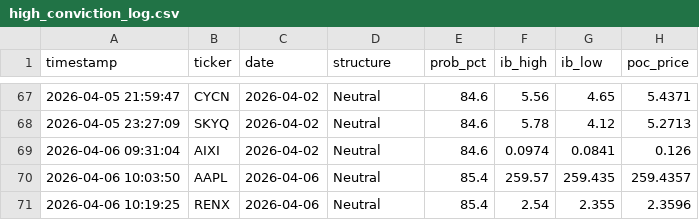
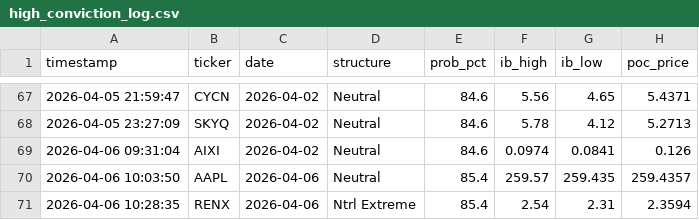
Before and after one commit to rickeybev3-afk/edgeiq, a CSV file: high_conviction_log.csv, drawn as a sheet; only a part is shown, gaps mark what is left out.

```diff
--- a/high_conviction_log.csv
+++ b/high_conviction_log.csv
@@ -70,2 +70,2 @@ timestamp,ticker,date,structure,prob_pct,ib_high,ib_low,poc_price
 2026-04-06 10:03:50,AAPL,2026-04-06,Neutral,85.4,259.57,259.435,259.4357
-2026-04-06 10:19:25,RENX,2026-04-06,Neutral,85.4,2.54,2.355,2.3596
+2026-04-06 10:28:35,RENX,2026-04-06,Ntrl Extreme,85.4,2.54,2.31,2.3594
```
Also changed, not shown: 1 other file.
